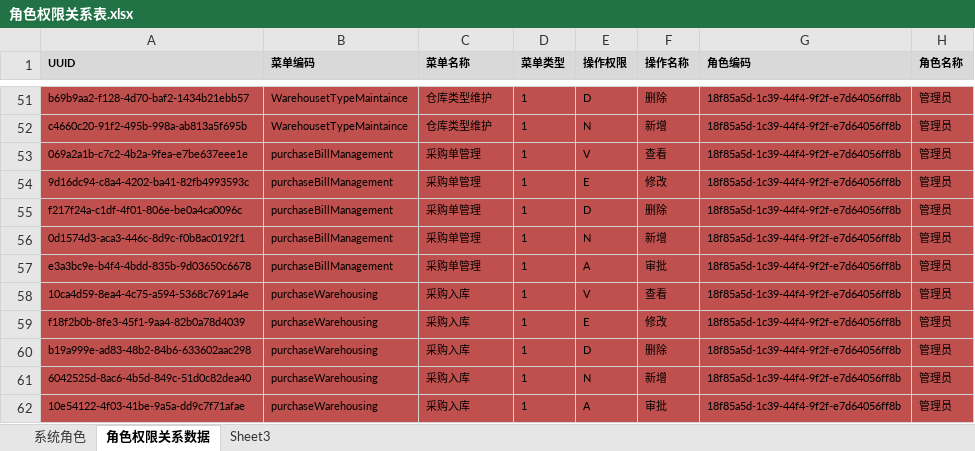
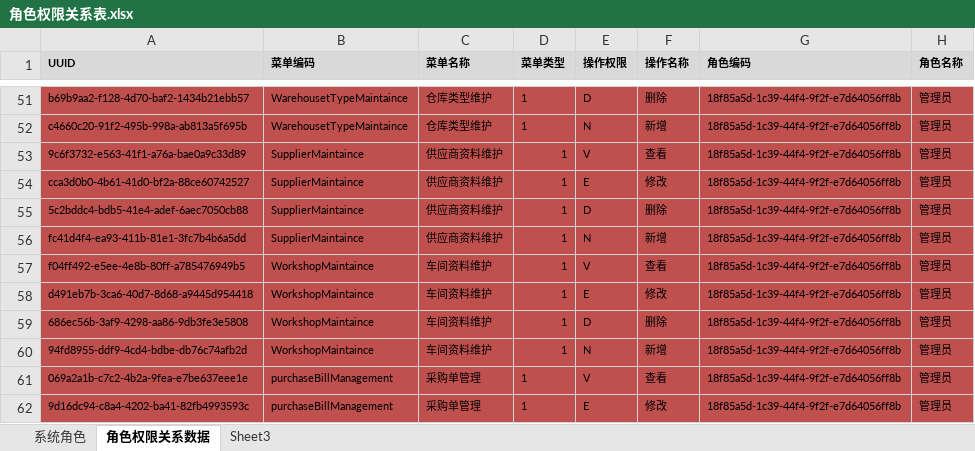
Before and after one commit to ZhangUranus/partner-fq, an Excel workbook: hot-deploy/partner/document/角色权限关系表.xlsx, sheet 角色权限关系数据, drawn as a sheet; only a part is shown, gaps mark what is left out; the shorter side is filled out with more unchanged rows; values as stored, in another font and other column widths than the file's, no borders; the diff names each change by its address in the sheet, - before the commit and + after, or states it on an @@ line.

Commit message:
更新系统权限。

```diff
--- a/hot-deploy/partner/document/角色权限关系表.xlsx (sheet 角色权限关系数据)
+++ b/hot-deploy/partner/document/角色权限关系表.xlsx (sheet 角色权限关系数据)
+row 53: 9c6f3732-e563-41f1-a76a-bae0a9c33d89 | SupplierMaintaince | 供应商资料维护 | 1 | V | 查看 | 18f85a5d-1c39-44f4-9f2f-e7d64056ff8b | 管理员
+row 54: cca3d0b0-4b61-41d0-bf2a-88ce60742527 | SupplierMaintaince | 供应商资料维护 | 1 | E | 修改 | 18f85a5d-1c39-44f4-9f2f-e7d64056ff8b | 管理员
+row 55: 5c2bddc4-bdb5-41e4-adef-6aec7050cb88 | SupplierMaintaince | 供应商资料维护 | 1 | D | 删除 | 18f85a5d-1c39-44f4-9f2f-e7d64056ff8b | 管理员
+row 56: fc41d4f4-ea93-411b-81e1-3fc7b4b6a5dd | SupplierMaintaince | 供应商资料维护 | 1 | N | 新增 | 18f85a5d-1c39-44f4-9f2f-e7d64056ff8b | 管理员
+row 57: f04ff492-e5ee-4e8b-80ff-a785476949b5 | WorkshopMaintaince | 车间资料维护 | 1 | V | 查看 | 18f85a5d-1c39-44f4-9f2f-e7d64056ff8b | 管理员
+row 58: d491eb7b-3ca6-40d7-8d68-a9445d954418 | WorkshopMaintaince | 车间资料维护 | 1 | E | 修改 | 18f85a5d-1c39-44f4-9f2f-e7d64056ff8b | 管理员
+row 59: 686ec56b-3af9-4298-aa86-9db3fe3e5808 | WorkshopMaintaince | 车间资料维护 | 1 | D | 删除 | 18f85a5d-1c39-44f4-9f2f-e7d64056ff8b | 管理员
+row 60: 94fd8955-ddf9-4cd4-bdbe-db76c74afb2d | WorkshopMaintaince | 车间资料维护 | 1 | N | 新增 | 18f85a5d-1c39-44f4-9f2f-e7d64056ff8b | 管理员
```
